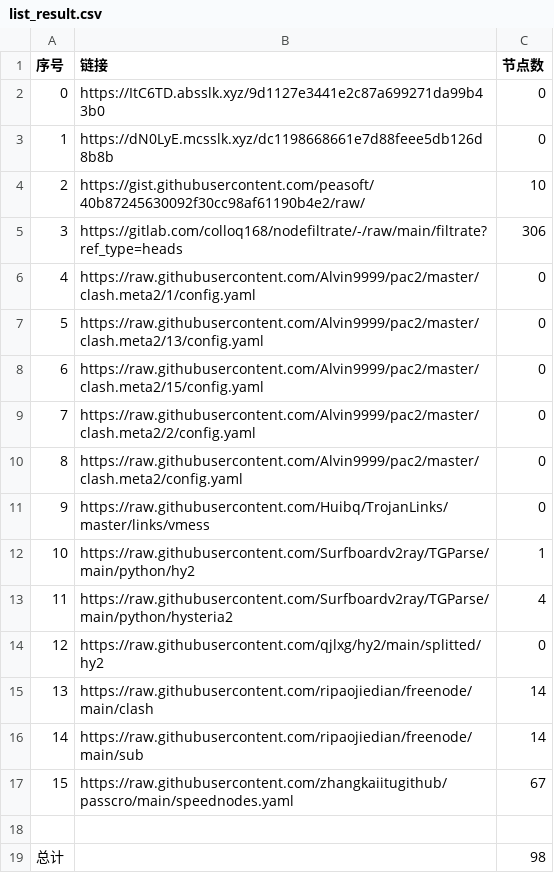
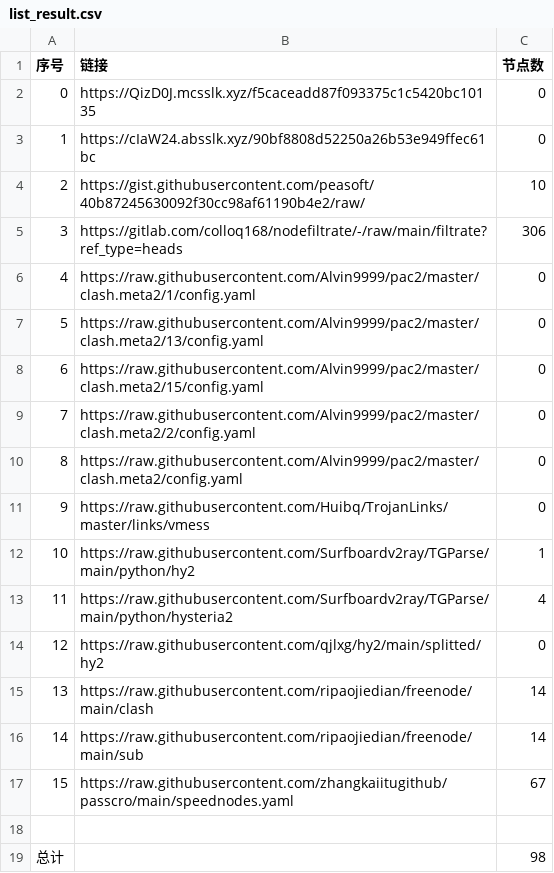
Before and after one commit to qiubei000/NoMoreWalls, a CSV file: list_result.csv, drawn as a sheet.

```diff
--- a/list_result.csv
+++ b/list_result.csv
@@ -1,4 +1,4 @@
 序号,链接,节点数
-0,https://ItC6TD.absslk.xyz/9d1127e3441e2c87a699271da99b43b0,0
-1,https://dN0LyE.mcsslk.xyz/dc1198668661e7d88feee5db126d8b8b,0
+0,https://QizD0J.mcsslk.xyz/f5caceadd87f093375c1c5420bc10135,0
+1,https://cIaW24.absslk.xyz/90bf8808d52250a26b53e949ffec61bc,0
 2,https://gist.githubusercontent.com/peasoft/40b87245630092f30cc98af61190b4e2/raw/,10
```
Also changed, not shown: 5 other files.
